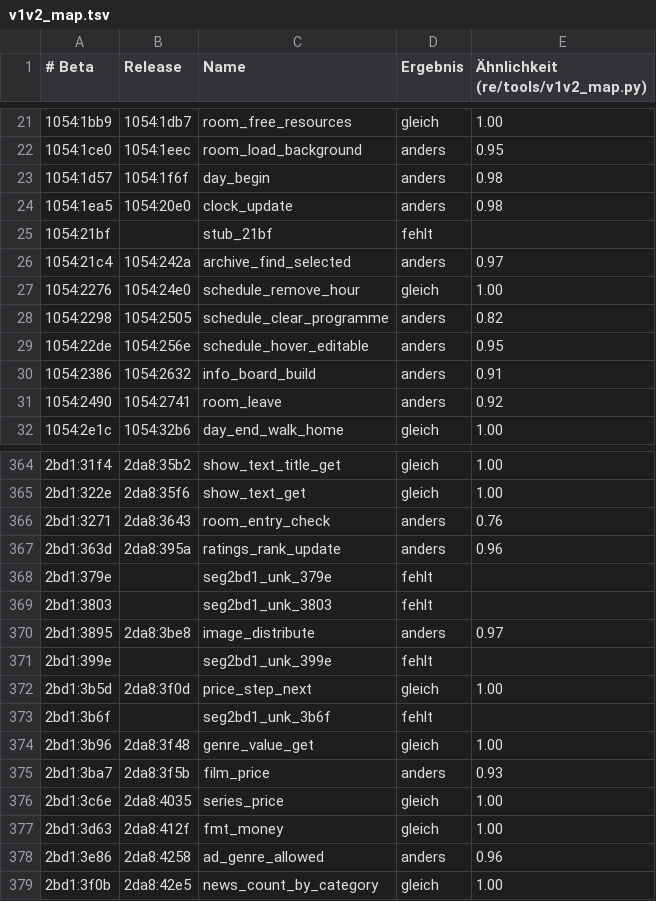
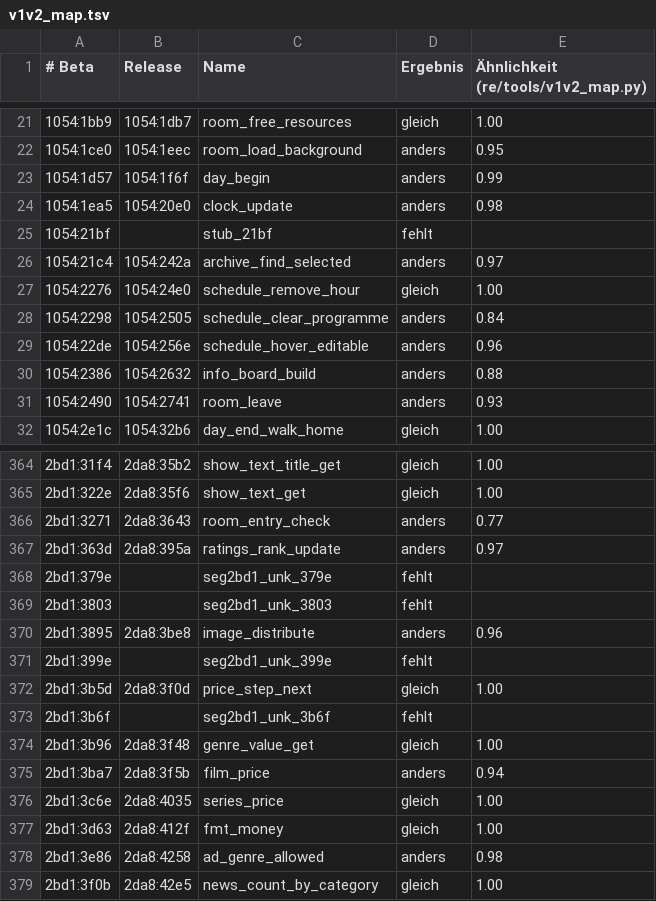
Before and after one commit to dennisbohn/madtv-recompiled, a TSV file: re/notes/v1v2_map.tsv, drawn as a sheet; only a part is shown, gaps mark what is left out; the diff covers the shown part only.

```diff
--- a/re/notes/v1v2_map.tsv
+++ b/re/notes/v1v2_map.tsv
@@ -22,3 +22,3 @@
 1054:1ce0	1054:1eec	room_load_background	anders	0.95
-1054:1d57	1054:1f6f	day_begin	anders	0.98
+1054:1d57	1054:1f6f	day_begin	anders	0.99
 1054:1ea5	1054:20e0	clock_update	anders	0.98
@@ -27,6 +27,6 @@
 1054:2276	1054:24e0	schedule_remove_hour	gleich	1.00
-1054:2298	1054:2505	schedule_clear_programme	anders	0.82
-1054:22de	1054:256e	schedule_hover_editable	anders	0.95
-1054:2386	1054:2632	info_board_build	anders	0.91
-1054:2490	1054:2741	room_leave	anders	0.92
+1054:2298	1054:2505	schedule_clear_programme	anders	0.84
+1054:22de	1054:256e	schedule_hover_editable	anders	0.96
+1054:2386	1054:2632	info_board_build	anders	0.88
+1054:2490	1054:2741	room_leave	anders	0.93
 1054:2e1c	1054:32b6	day_end_walk_home	gleich	1.00
@@ -365,7 +365,7 @@
 2bd1:322e	2da8:35f6	show_text_get	gleich	1.00
-2bd1:3271	2da8:3643	room_entry_check	anders	0.76
-2bd1:363d	2da8:395a	ratings_rank_update	anders	0.96
+2bd1:3271	2da8:3643	room_entry_check	anders	0.77
+2bd1:363d	2da8:395a	ratings_rank_update	anders	0.97
 2bd1:379e		seg2bd1_unk_379e	fehlt	
 2bd1:3803		seg2bd1_unk_3803	fehlt	
-2bd1:3895	2da8:3be8	image_distribute	anders	0.97
+2bd1:3895	2da8:3be8	image_distribute	anders	0.96
 2bd1:399e		seg2bd1_unk_399e	fehlt	
@@ -374,6 +374,6 @@
 2bd1:3b96	2da8:3f48	genre_value_get	gleich	1.00
-2bd1:3ba7	2da8:3f5b	film_price	anders	0.93
+2bd1:3ba7	2da8:3f5b	film_price	anders	0.94
 2bd1:3c6e	2da8:4035	series_price	gleich	1.00
 2bd1:3d63	2da8:412f	fmt_money	gleich	1.00
-2bd1:3e86	2da8:4258	ad_genre_allowed	anders	0.96
+2bd1:3e86	2da8:4258	ad_genre_allowed	anders	0.98
 2bd1:3f0b	2da8:42e5	news_count_by_category	gleich	1.00
```
Also changed, not shown: 1 removed row and 47 edited cells elsewhere in this file, 18 other files.
